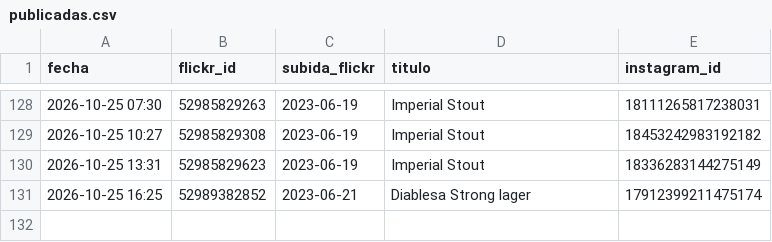
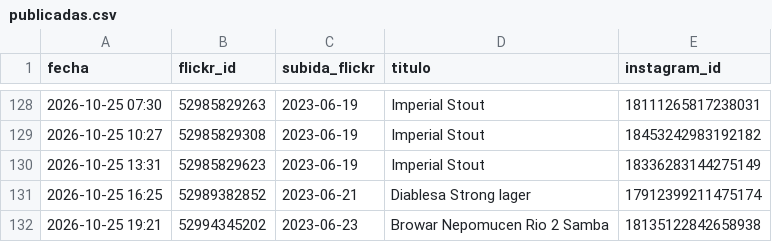
Before and after one commit to milbeerista-oss/milbeerista-en, a CSV file: publicadas.csv, drawn as a sheet; only a part is shown, gaps mark what is left out.

Commit message:
Publicada: Browar Nepomucen Rio 2 Samba

```diff
--- a/publicadas.csv
+++ b/publicadas.csv
@@ -131 +131,2 @@ fecha,flickr_id,subida_flickr,titulo,instagram_id
 2026-10-25 16:25,52989382852,2023-06-21,Diablesa Strong lager,17912399211475174
+2026-10-25 19:21,52994345202,2023-06-23,Browar Nepomucen Rio 2 Samba,18135122842658938
```
Also changed, not shown: 2 other files.
